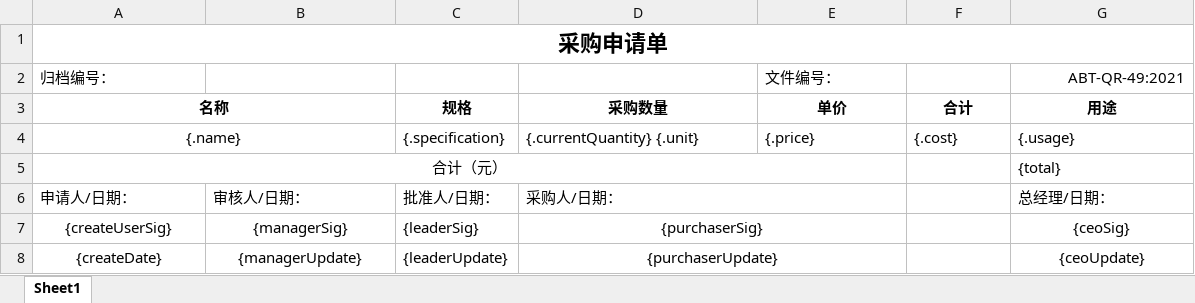
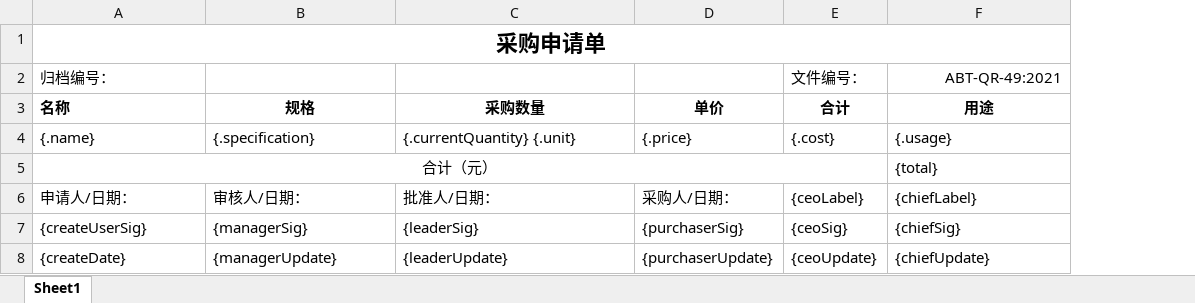
Before and after one commit to lsyxxx/ipms, an Excel workbook: template/purchase_apply_template.xlsx, sheet Sheet1, drawn as a sheet; values as stored, in another font and other column widths than the file's, no borders; removed rows and columns are numbered as before the commit, all else as after; the diff names each change by its address in the sheet, - before the commit and + after, or states it on an @@ line.

```diff
--- a/template/purchase_apply_template.xlsx (sheet Sheet1)
+++ b/template/purchase_apply_template.xlsx (sheet Sheet1)
-column C (规格), rows 4-8: {.specification} |  | 批准人/日期： | {leaderSig} | {leaderUpdate}
-D2 (单价): 文件编号：
+D2 (单价): (empty)
-E2 (合计): (empty)
+E2 (合计): 文件编号：
-A3:A4 alignment: center
+A3:A4 alignment: left
-A3:B3 merged
-B3: (empty)
+B3: 规格
-A4:B4 merged
-B4 (规格): (empty)
+B4 (规格): {.specification}
-A5:E5 merged
+A5:E5 merged
-C6 (采购数量): 采购人/日期：
+C6 (采购数量): 批准人/日期：
-D6:E6 merged
-D6 (单价): (empty)
+D6 (单价): 采购人/日期：
-E6 (合计): (empty)
+E6 (合计): {ceoLabel}
-F6 (用途): 总经理/日期：
+F6 (用途): {chiefLabel}
-A7:B8 alignment: center
+A7:B8 alignment: left
-C7 (采购数量): {purchaserSig}
+C7 (采购数量): {leaderSig}
-C7:C8 alignment: center
+C7:C8 alignment: left
-D7:E7 merged
-D7 (单价): (empty)
+D7 (单价): {purchaserSig}
-E7 (合计): (empty)
+E7 (合计): {ceoSig}
-F7 (用途): {ceoSig}
+F7 (用途): {chiefSig}
-F7:F8 alignment: center
+F7:F8 alignment: left
-C8 (采购数量): {purchaserUpdate}
+C8 (采购数量): {leaderUpdate}
-D8:E8 merged
-D8 (单价): (empty)
+D8 (单价): {purchaserUpdate}
-E8 (合计): (empty)
+E8 (合计): {ceoUpdate}
-F8 (用途): {ceoUpdate}
+F8 (用途): {chiefUpdate}
```
Also changed, not shown: template/purchase.xlsx, 19 other files.
